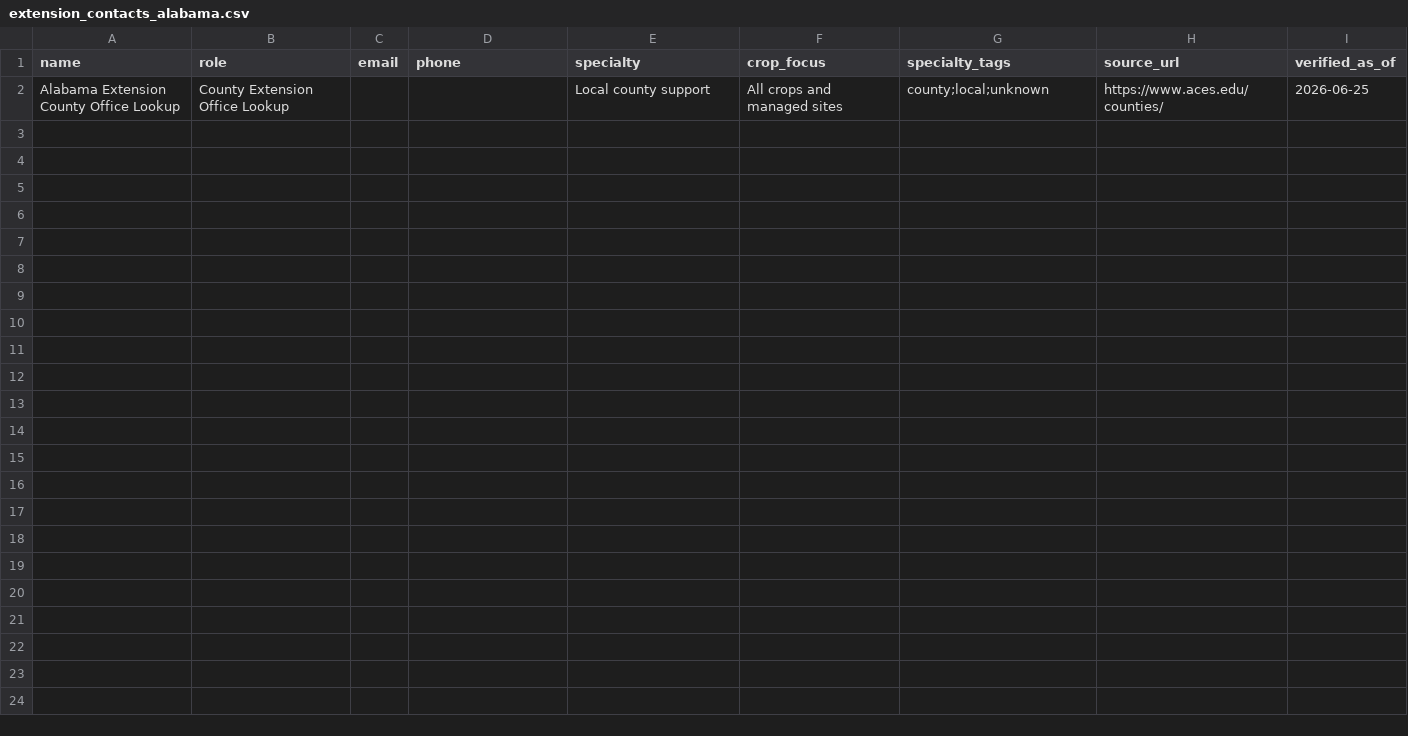
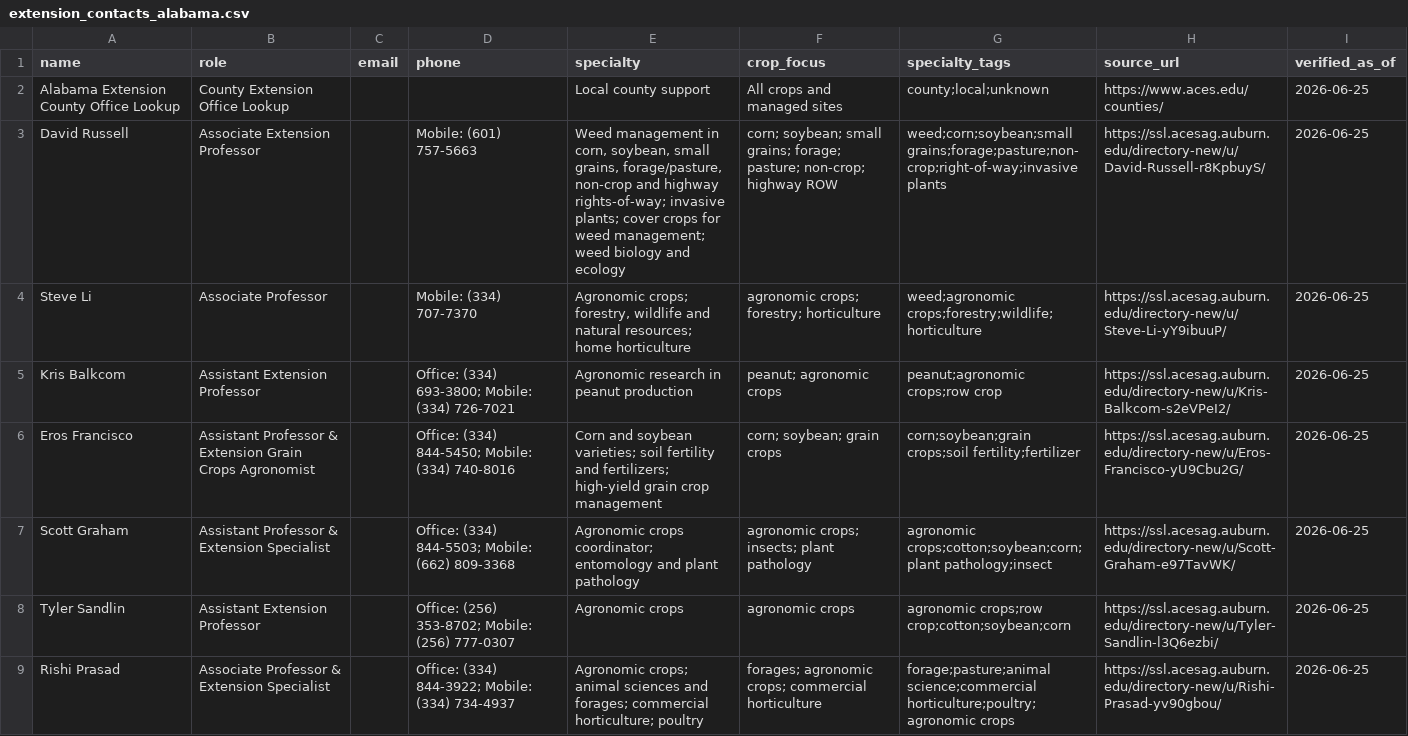
Before and after one commit to gzc0063-hub/alabama-pesticide-stewardship-advisor, a CSV file: data/extension_contacts_alabama.csv, drawn as a sheet; the diff names each change by its address in the sheet, - before the commit and + after, or states it on an @@ line.

Commit message:
feat: add github pages and extension routing

```diff
--- a/data/extension_contacts_alabama.csv
+++ b/data/extension_contacts_alabama.csv
+row 3: David Russell | Associate Extension Professor |  | Mobile: (601) 757-5663 | Weed management in corn, soybean, small grains, forage/pasture, non-crop and highway rights-of-way; invasive plants; cover crops for weed management; weed biology and ecology | corn; soybean; small grains; forage; pasture; non-crop; highway ROW | weed;corn;soybean;small grains;forage;pasture;non-crop;right-of-way;invasive plants | https://ssl.acesag.auburn.edu/directory-new/u/David-Russell-r8KpbuyS/ | 2026-06-25
+row 4: Steve Li | Associate Professor |  | Mobile: (334) 707-7370 | Agronomic crops; forestry, wildlife and natural resources; home horticulture | agronomic crops; forestry; horticulture | weed;agronomic crops;forestry;wildlife;horticulture | https://ssl.acesag.auburn.edu/directory-new/u/Steve-Li-yY9ibuuP/ | 2026-06-25
+row 5: Kris Balkcom | Assistant Extension Professor |  | Office: (334) 693-3800; Mobile: (334) 726-7021 | Agronomic research in peanut production | peanut; agronomic crops | peanut;agronomic crops;row crop | https://ssl.acesag.auburn.edu/directory-new/u/Kris-Balkcom-s2eVPeI2/ | 2026-06-25
+row 6: Eros Francisco | Assistant Professor & Extension Grain Crops Agronomist |  | Office: (334) 844-5450; Mobile: (334) 740-8016 | Corn and soybean varieties; soil fertility and fertilizers; high-yield grain crop management | corn; soybean; grain crops | corn;soybean;grain crops;soil fertility;fertilizer | https://ssl.acesag.auburn.edu/directory-new/u/Eros-Francisco-yU9Cbu2G/ | 2026-06-25
+row 7: Scott Graham | Assistant Professor & Extension Specialist |  | Office: (334) 844-5503; Mobile: (662) 809-3368 | Agronomic crops coordinator; entomology and plant pathology | agronomic crops; insects; plant pathology | agronomic crops;cotton;soybean;corn;plant pathology;insect | https://ssl.acesag.auburn.edu/directory-new/u/Scott-Graham-e97TavWK/ | 2026-06-25
+row 8: Tyler Sandlin | Assistant Extension Professor |  | Office: (256) 353-8702; Mobile: (256) 777-0307 | Agronomic crops | agronomic crops | agronomic crops;row crop;cotton;soybean;corn | https://ssl.acesag.auburn.edu/directory-new/u/Tyler-Sandlin-l3Q6ezbi/ | 2026-06-25
+row 9: Rishi Prasad | Associate Professor & Extension Specialist |  | Office: (334) 844-3922; Mobile: (334) 734-4937 | Agronomic crops; animal sciences and forages; commercial horticulture; poultry | forages; agronomic crops; commercial horticulture | forage;pasture;animal science;commercial horticulture;poultry;agronomic crops | https://ssl.acesag.auburn.edu/directory-new/u/Rishi-Prasad-yv90gbou/ | 2026-06-25
```
Also changed, not shown: 12 other files.
